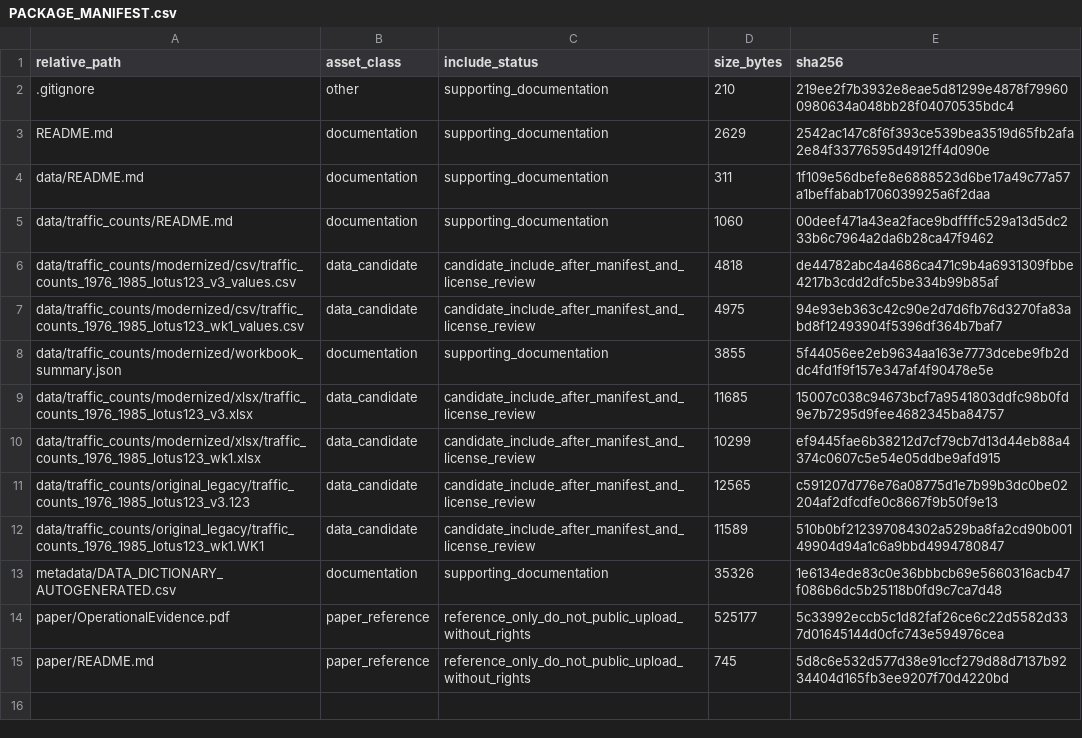
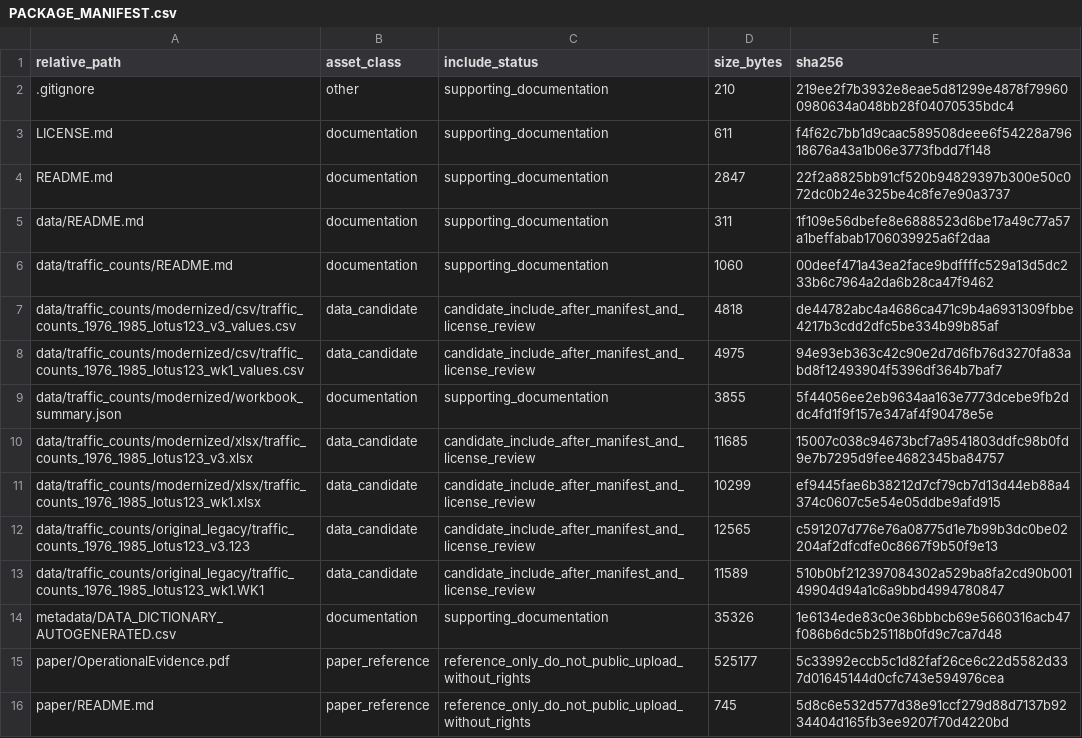
Before and after one commit to dlevinson/paper-1994-02-operational-evidence-of-changing-travel-patterns, a CSV file: PACKAGE_MANIFEST.csv, drawn as a sheet.

Commit message:
Add operative CC BY license boundary

```diff
--- a/PACKAGE_MANIFEST.csv
+++ b/PACKAGE_MANIFEST.csv
@@ -2,3 +2,4 @@ relative_path,asset_class,include_status,size_bytes,sha256
 .gitignore,other,supporting_documentation,210,219ee2f7b3932e8eae5d81299e4878f799600980634a048bb28f04070535bdc4
-README.md,documentation,supporting_documentation,2629,2542ac147c8f6f393ce539bea3519d65fb2afa2e84f33776595d4912ff4d090e
+LICENSE.md,documentation,supporting_documentation,611,f4f62c7bb1d9caac589508deee6f54228a79618676a43a1b06e3773fbdd7f148
+README.md,documentation,supporting_documentation,2847,22f2a8825bb91cf520b94829397b300e50c072dc0b24e325be4c8fe7e90a3737
 data/README.md,documentation,supporting_documentation,311,1f109e56dbefe8e6888523d6be17a49c77a57a1beffabab1706039925a6f2daa
```
Also changed, not shown: 4 other files.
